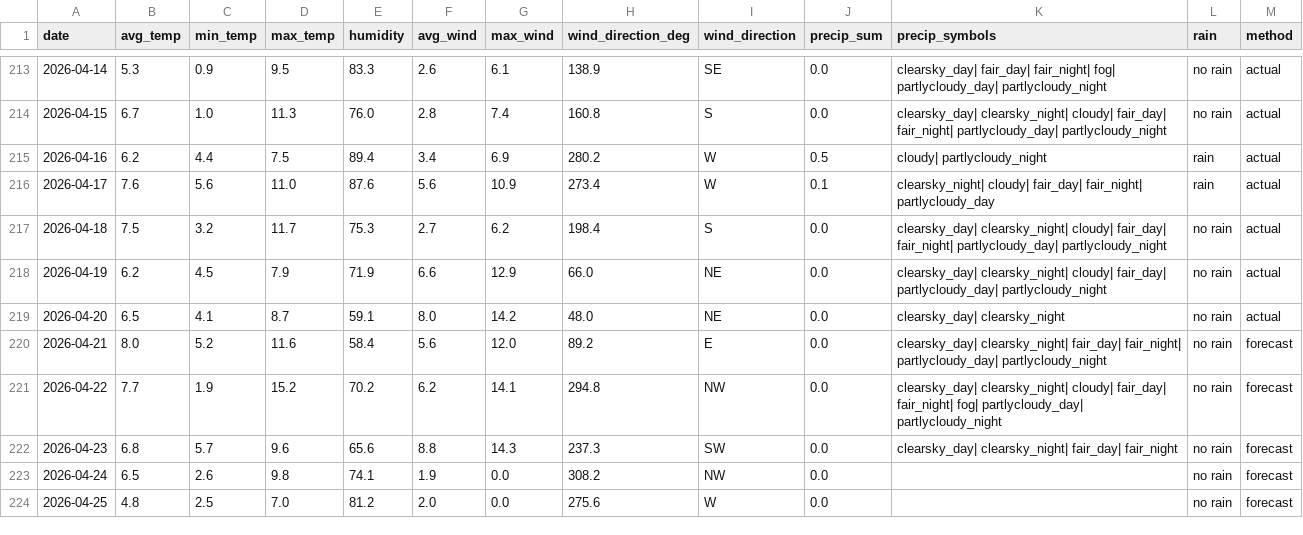
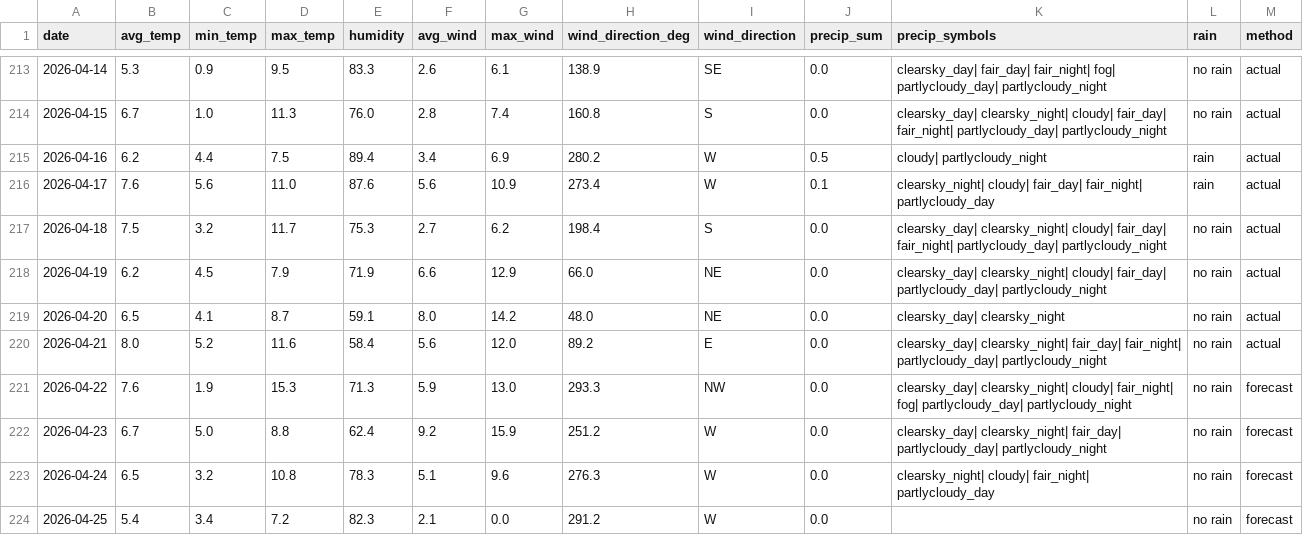
Before and after one commit to OlegChernodon/oc_public_reporitory, a CSV file: weather_daily.csv, drawn as a sheet; only a part is shown, gaps mark what is left out; the diff covers the shown part only.

Commit message:
Update weather_daily.csv (auto) 2026-04-22 05:37

```diff
--- a/weather_daily.csv
+++ b/weather_daily.csv
@@ -219,6 +219,6 @@ date,avg_temp,min_temp,max_temp,humidity,avg_wind,max_wind,wind_direction_deg,wi
 2026-04-20,6.5,4.1,8.7,59.1,8.0,14.2,48.0,NE,0.0,clearsky_day| clearsky_night,no rain,actual
-2026-04-21,8.0,5.2,11.6,58.4,5.6,12.0,89.2,E,0.0,clearsky_day| clearsky_night| fair_day| fair_night| partlycloudy_day| partlycloudy_night,no rain,forecast
-2026-04-22,7.7,1.9,15.2,70.2,6.2,14.1,294.8,NW,0.0,clearsky_day| clearsky_night| cloudy| fair_day| fair_night| fog| partlycloudy_day| partlycloudy_night,no rain,forecast
-2026-04-23,6.8,5.7,9.6,65.6,8.8,14.3,237.3,SW,0.0,clearsky_day| clearsky_night| fair_day| fair_night,no rain,forecast
-2026-04-24,6.5,2.6,9.8,74.1,1.9,0.0,308.2,NW,0.0,,no rain,forecast
-2026-04-25,4.8,2.5,7.0,81.2,2.0,0.0,275.6,W,0.0,,no rain,forecast
+2026-04-21,8.0,5.2,11.6,58.4,5.6,12.0,89.2,E,0.0,clearsky_day| clearsky_night| fair_day| fair_night| partlycloudy_day| partlycloudy_night,no rain,actual
+2026-04-22,7.6,1.9,15.3,71.3,5.9,13.0,293.3,NW,0.0,clearsky_day| clearsky_night| cloudy| fair_night| fog| partlycloudy_day| partlycloudy_night,no rain,forecast
+2026-04-23,6.7,5.0,8.8,62.4,9.2,15.9,251.2,W,0.0,clearsky_day| clearsky_night| fair_day| partlycloudy_day| partlycloudy_night,no rain,forecast
+2026-04-24,6.5,3.2,10.8,78.3,5.1,9.6,276.3,W,0.0,clearsky_night| cloudy| fair_night| partlycloudy_day,no rain,forecast
+2026-04-25,5.4,3.4,7.2,82.3,2.1,0.0,291.2,W,0.0,,no rain,forecast
```
Also changed, not shown: 1 added row and 12 edited cells elsewhere in this file.
